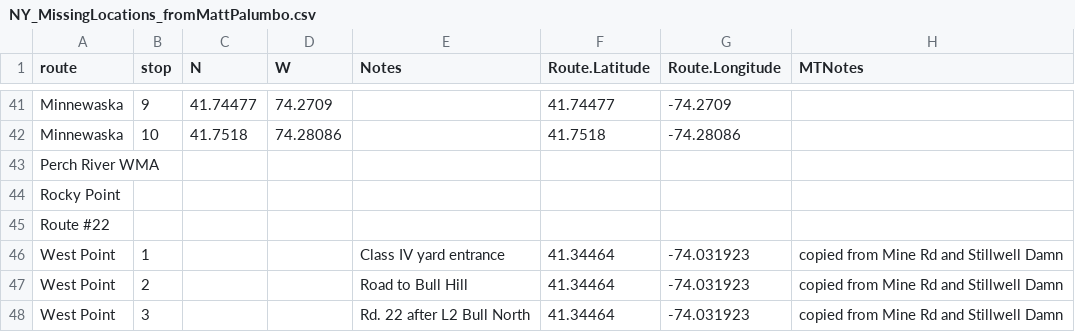
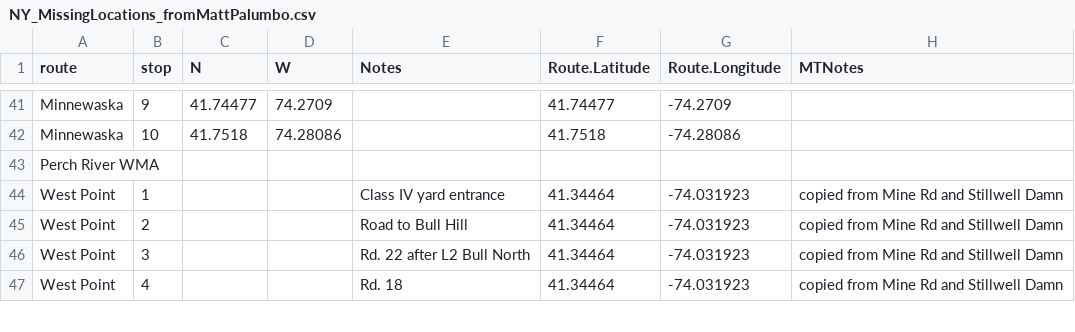
Before and after one commit to tinytosa/USFWS_DFP_nightjars, a CSV file: Data_raw/CombinedData/NY_MissingLocations_fromMattPalumbo.csv, drawn as a sheet; only a part is shown, gaps mark what is left out; the shorter side is filled out with more unchanged rows; removed rows and columns are numbered as before the commit, all else as after; the diff covers the shown part only; the diff names each change by its address in the sheet, - before the commit and + after, or states it on an @@ line.

```diff
--- a/Data_raw/CombinedData/NY_MissingLocations_fromMattPalumbo.csv
+++ b/Data_raw/CombinedData/NY_MissingLocations_fromMattPalumbo.csv
-row 44: Rocky Point
-row 45: Route #22
```
Also changed, not shown: 18 added rows and 10 edited cells elsewhere in this file, Data_raw/combined_corrections.csv, 21 other files.
